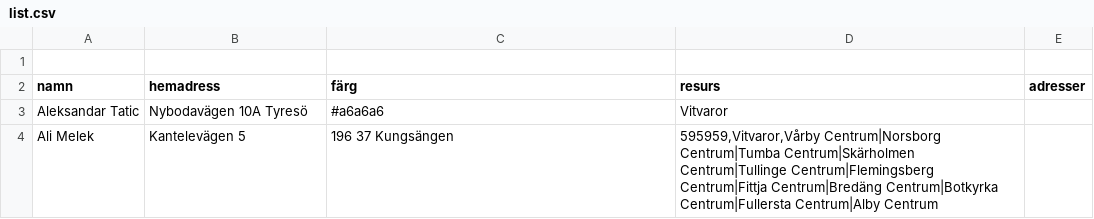
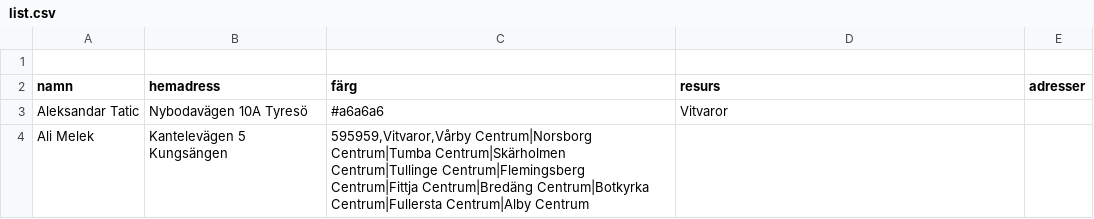
Before and after one commit to Perkanboy/Teknikerlista, a CSV file: list.csv, drawn as a sheet.

Commit message:
Update list.csv

```diff
--- a/list.csv
+++ b/list.csv
@@ -3,5 +3,6 @@ namn,hemadress,färg,resurs,adresser
 Aleksandar Tatic,Nybodavägen 10A Tyresö,#a6a6a6,Vitvaror,""
-Ali Melek,Kantelevägen 5, 196 37 Kungsängen,"595959,Vitvaror,Vårby Centrum|Norsborg Centrum|Tumba Centrum|Skärholmen Centrum|Tullinge Centrum|Flemingsberg Centrum|Fittja Centrum|Bredäng Centrum|Botkyrka Centrum|Fullersta Centrum|Alby Centrum
-
-
-
+Ali Melek,Kantelevägen 5 Kungsängen,"595959,Vitvaror,Vårby Centrum|Norsborg Centrum|Tumba Centrum|Skärholmen Centrum|Tullinge Centrum|Flemingsberg Centrum|Fittja Centrum|Bredäng Centrum|Botkyrka Centrum|Fullersta Centrum|Alby Centrum
+
+
+
+
```
